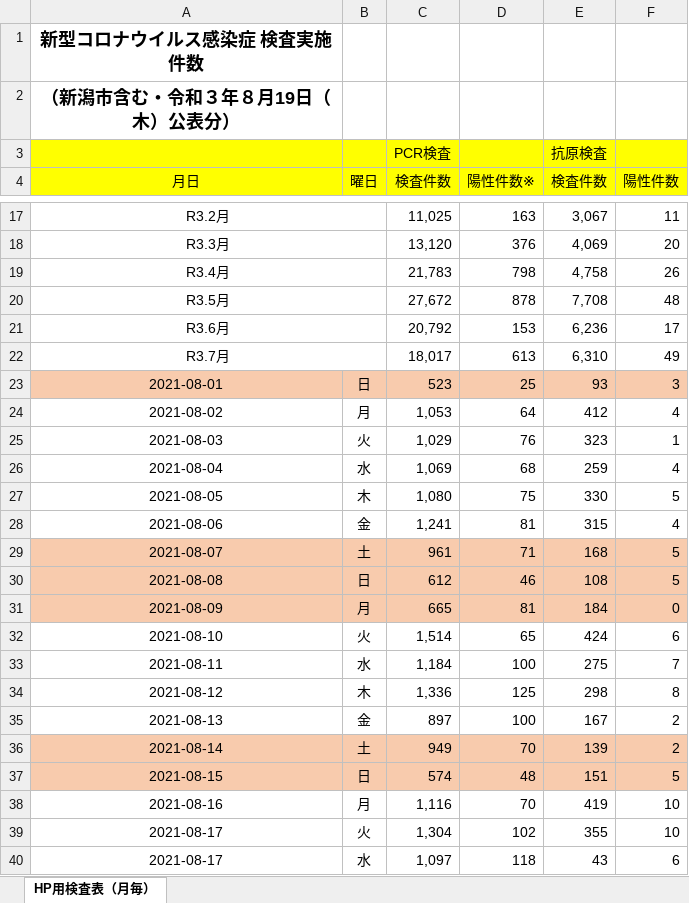
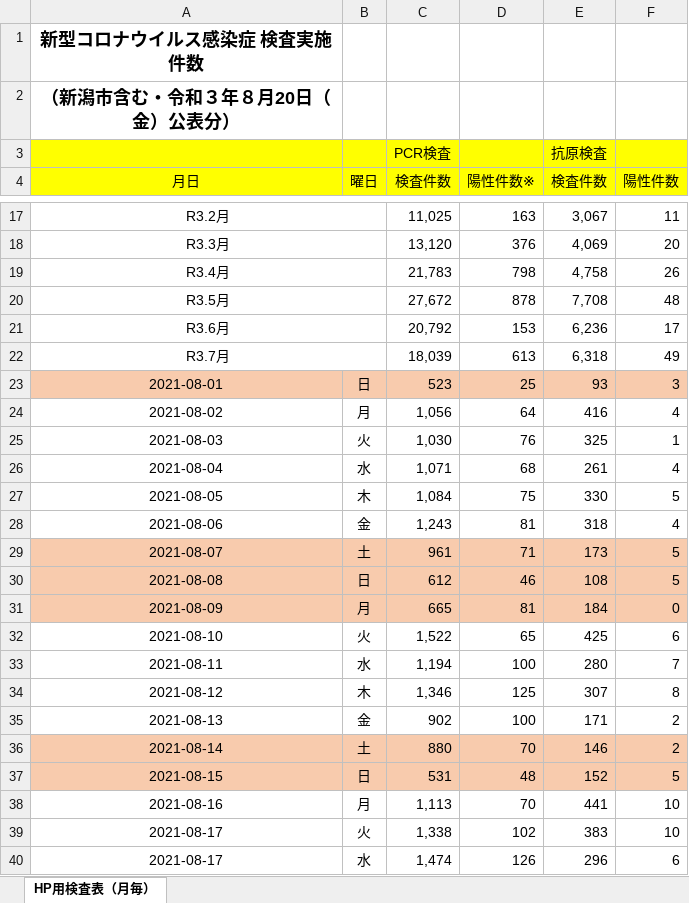
Before and after one commit to CodeForNiigata/covid19-data-niigata, an Excel workbook: dist/xlsx/150002_niigata_covid19_test.xlsx, sheet HP用検査表（月毎）, drawn as a sheet; only a part is shown, gaps mark what is left out; values as stored, in another font and other column widths than the file's, no borders; the diff covers the shown part only; the diff names each change by its address in the sheet, - before the commit and + after, or states it on an @@ line.

```diff
--- a/dist/xlsx/150002_niigata_covid19_test.xlsx (sheet HP用検査表（月毎）)
+++ b/dist/xlsx/150002_niigata_covid19_test.xlsx (sheet HP用検査表（月毎）)
-A2 (月日): （新潟市含む・令和３年８月19日（木）公表分）
+A2 (月日): （新潟市含む・令和３年８月20日（金）公表分）
-C22 (検査件数): 18,017
+C22 (検査件数): 18,039
-E22 (検査件数): 6,310
+E22 (検査件数): 6,318
-C24 (検査件数): 1,053
+C24 (検査件数): 1,056
-E24 (検査件数): 412
+E24 (検査件数): 416
-C25 (検査件数): 1,029
+C25 (検査件数): 1,030
-E25 (検査件数): 323
+E25 (検査件数): 325
-C26 (検査件数): 1,069
+C26 (検査件数): 1,071
-E26 (検査件数): 259
+E26 (検査件数): 261
-C27 (検査件数): 1,080
+C27 (検査件数): 1,084
-C28 (検査件数): 1,241
+C28 (検査件数): 1,243
-E28 (検査件数): 315
+E28 (検査件数): 318
-E29 (検査件数): 168
+E29 (検査件数): 173
-C32 (検査件数): 1,514
+C32 (検査件数): 1,522
-E32 (検査件数): 424
+E32 (検査件数): 425
-C33 (検査件数): 1,184
+C33 (検査件数): 1,194
-E33 (検査件数): 275
+E33 (検査件数): 280
-C34 (検査件数): 1,336
+C34 (検査件数): 1,346
-E34 (検査件数): 298
+E34 (検査件数): 307
-C35 (検査件数): 897
+C35 (検査件数): 902
-E35 (検査件数): 167
+E35 (検査件数): 171
-C36 (検査件数): 949
+C36 (検査件数): 880
-E36 (検査件数): 139
+E36 (検査件数): 146
-C37 (検査件数): 574
+C37 (検査件数): 531
-E37 (検査件数): 151
+E37 (検査件数): 152
-C38 (検査件数): 1,116
+C38 (検査件数): 1,113
-E38 (検査件数): 419
+E38 (検査件数): 441
-C39 (検査件数): 1,304
+C39 (検査件数): 1,338
-E39 (検査件数): 355
+E39 (検査件数): 383
-C40 (検査件数): 1,097
+C40 (検査件数): 1,474
-D40 (陽性件数※): 118
+D40 (陽性件数※): 126
-E40 (検査件数): 43
+E40 (検査件数): 296
```
Also changed, not shown: 1 added row and 8 edited cells elsewhere in this sheet, dist/xlsx/150002_niigata_covid19_call_center.xlsx, 12 other files.
